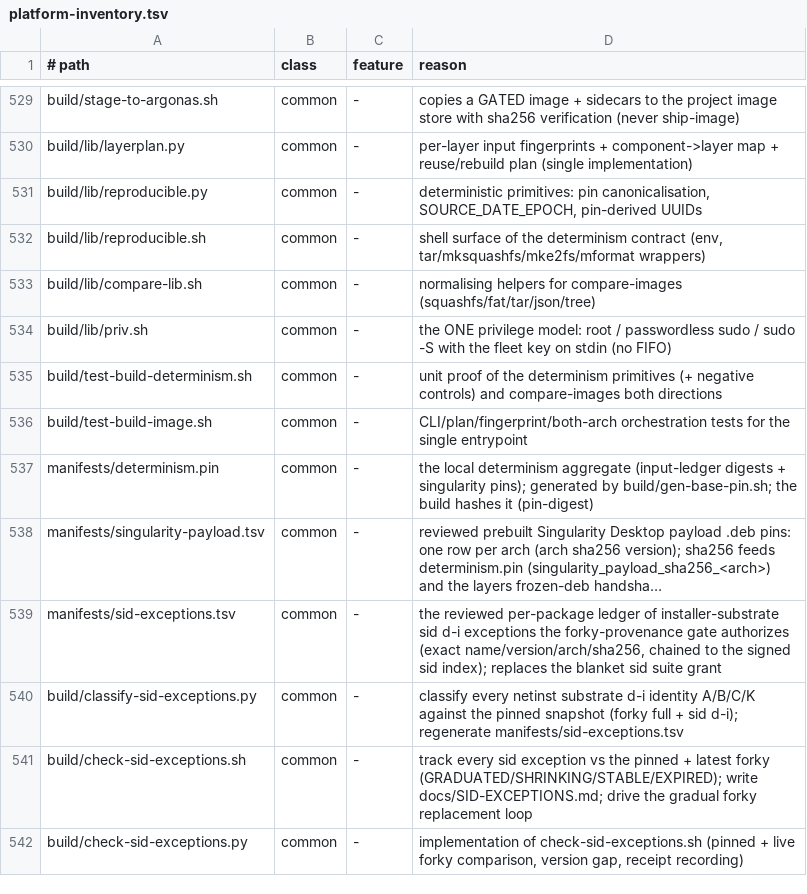
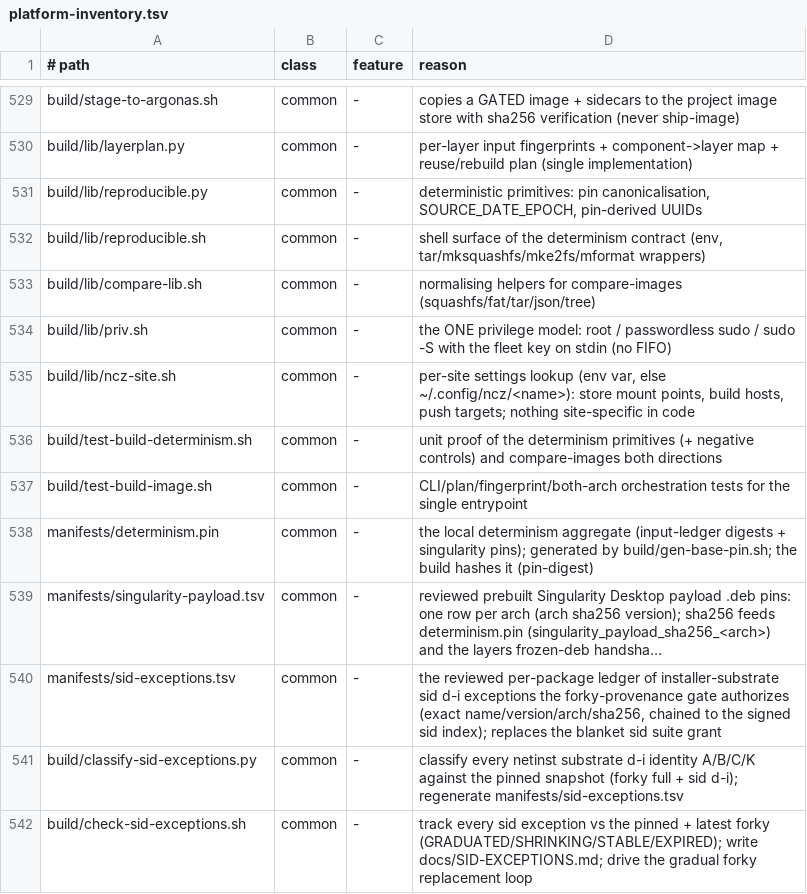
Before and after one commit to ncz-os/cix-installer, a TSV file: docs/platform-inventory.tsv, drawn as a sheet; only a part is shown, gaps mark what is left out; the shorter side is filled out with more unchanged rows; long unchanged cells end in …; the diff names each change by its address in the sheet, - before the commit and + after, or states it on an @@ line.

Commit message:
build: store paths and build hosts come from site settings

```diff
--- a/docs/platform-inventory.tsv
+++ b/docs/platform-inventory.tsv
+row 535: build/lib/ncz-site.sh | common | - | per-site settings lookup (env var, else ~/.config/ncz/<name>): store mount points, build hosts, push targets; nothing site-specific in code
```
Also changed, not shown: 23 other files.
